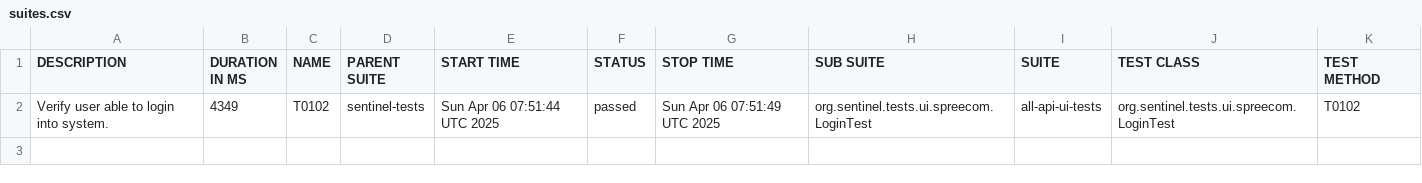
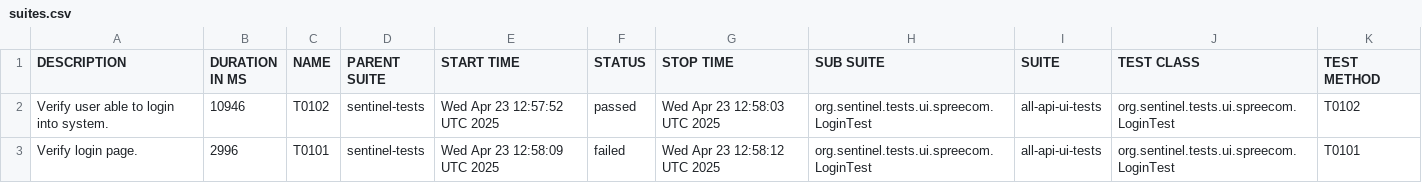
Before and after one commit to swapnildamate/sentinel-tests, a CSV file: data/suites.csv, drawn as a sheet.

```diff
--- a/data/suites.csv
+++ b/data/suites.csv
@@ -1,2 +1,3 @@
 "DESCRIPTION","DURATION IN MS","NAME","PARENT SUITE","START TIME","STATUS","STOP TIME","SUB SUITE","SUITE","TEST CLASS","TEST METHOD"
-"Verify user able to login into system.","4349","T0102","sentinel-tests","Sun Apr 06 07:51:44 UTC 2025","passed","Sun Apr 06 07:51:49 UTC 2025","org.sentinel.tests.ui.spreecom.LoginTest","all-api-ui-tests","org.sentinel.tests.ui.spreecom.LoginTest","T0102"
+"Verify user able to login into system.","10946","T0102","sentinel-tests","Wed Apr 23 12:57:52 UTC 2025","passed","Wed Apr 23 12:58:03 UTC 2025","org.sentinel.tests.ui.spreecom.LoginTest","all-api-ui-tests","org.sentinel.tests.ui.spreecom.LoginTest","T0102"
+"Verify login page.","2996","T0101","sentinel-tests","Wed Apr 23 12:58:09 UTC 2025","failed","Wed Apr 23 12:58:12 UTC 2025","org.sentinel.tests.ui.spreecom.LoginTest","all-api-ui-tests","org.sentinel.tests.ui.spreecom.LoginTest","T0101"
```
Also changed, not shown: 38 other files.
